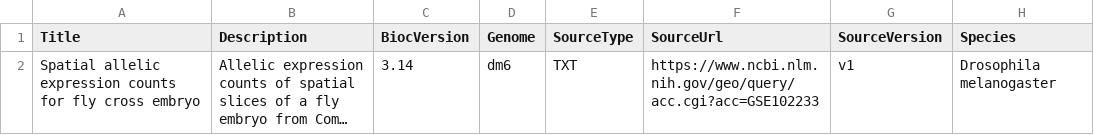
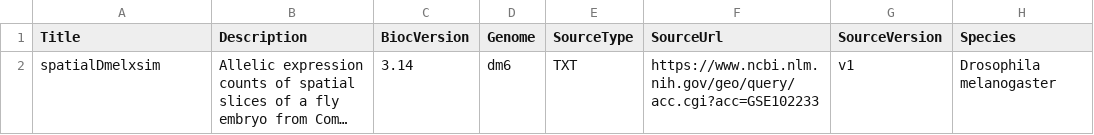
Before and after one commit to bioc/spatialDmelxsim, a CSV file: inst/extdata/metadata.csv, drawn as a sheet; only a part is shown; long unchanged cells end in …; the diff names each change by its address in the sheet, - before the commit and + after, or states it on an @@ line.

Commit message:
working on the metadata

```diff
--- a/inst/extdata/metadata.csv
+++ b/inst/extdata/metadata.csv
-A2 (Title): Spatial allelic expression counts for fly cross embryo
+A2 (Title): spatialDmelxsim
```
Also changed, not shown: 2 other files.
